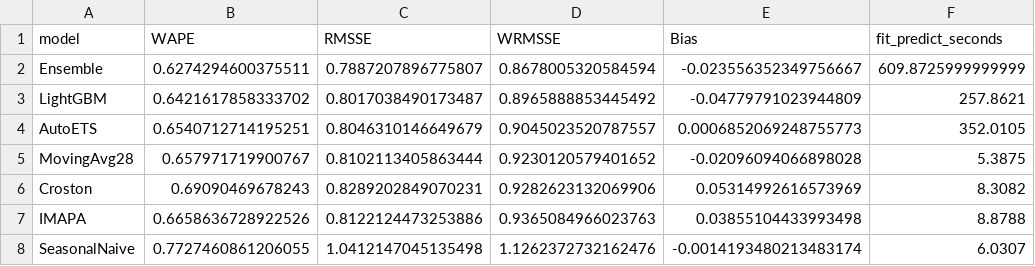
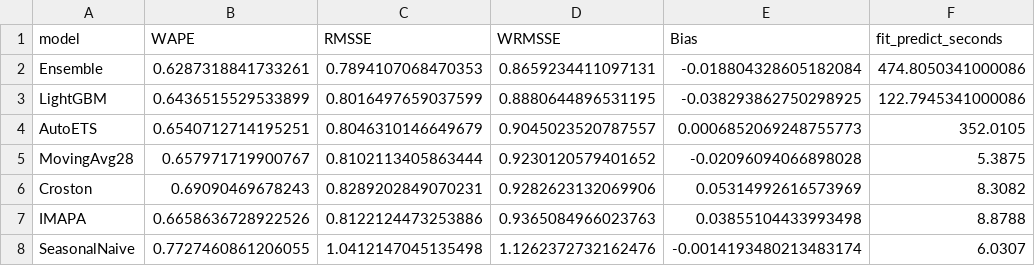
Before and after one commit to Mickeyzer/stocksense, a CSV file: results/daily_scores.csv, drawn as a sheet.

```diff
--- a/results/daily_scores.csv
+++ b/results/daily_scores.csv
@@ -1,4 +1,4 @@
 model,WAPE,RMSSE,WRMSSE,Bias,fit_predict_seconds
-Ensemble,0.6274294600375511,0.7887207896775807,0.8678005320584594,-0.023556352349756667,609.8725999999999
-LightGBM,0.6421617858333702,0.8017038490173487,0.8965888853445492,-0.04779791023944809,257.8621
+Ensemble,0.6287318841733261,0.7894107068470353,0.8659234411097131,-0.018804328605182084,474.8050341000086
+LightGBM,0.6436515529533899,0.8016497659037599,0.8880644896531195,-0.038293862750298925,122.7945341000086
 AutoETS,0.6540712714195251,0.8046310146649679,0.9045023520787557,0.0006852069248755773,352.0105
```
Also changed, not shown: results/daily_scores_by_window.csv, results/feature_importance.csv, 14 other files.
